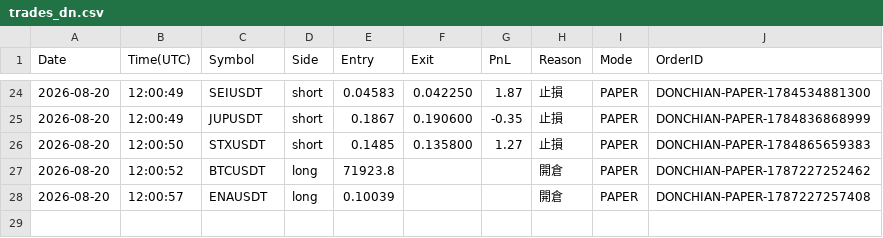
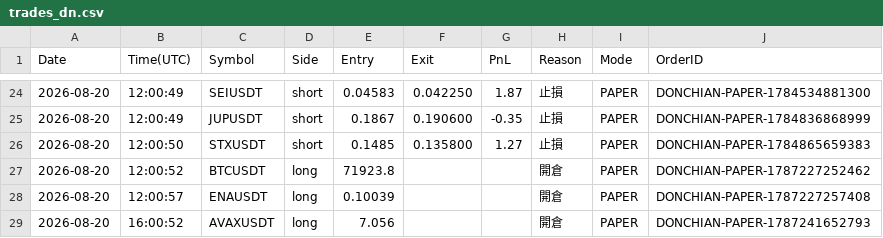
Before and after one commit to RobertChu1996/claude-tradingview-mcp-trading, a CSV file: trades_dn.csv, drawn as a sheet; only a part is shown, gaps mark what is left out.

```diff
--- a/trades_dn.csv
+++ b/trades_dn.csv
@@ -28 +28,2 @@ Date,Time(UTC),Symbol,Side,Entry,Exit,PnL,Reason,Mode,OrderID
 2026-08-20,12:00:57,ENAUSDT,long,0.10039,,,開倉,PAPER,DONCHIAN-PAPER-1787227257408
+2026-08-20,16:00:52,AVAXUSDT,long,7.056,,,開倉,PAPER,DONCHIAN-PAPER-1787241652793
```
Also changed, not shown: 4 other files.
